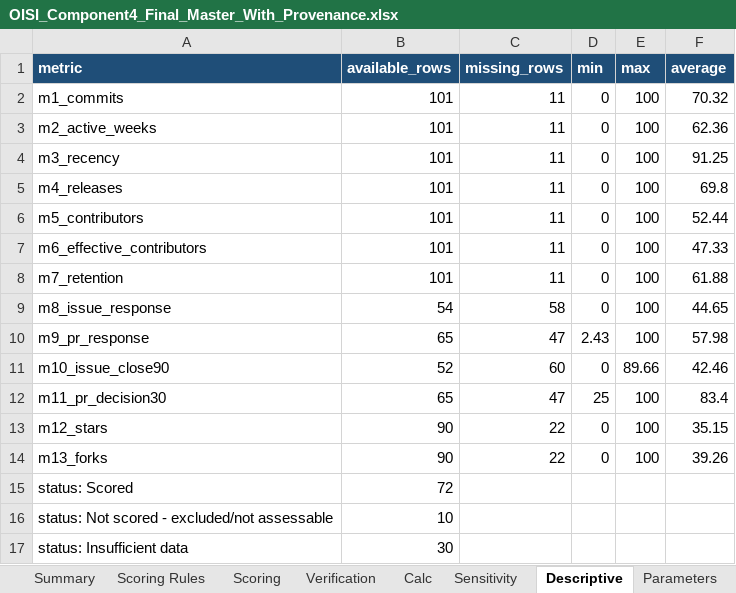
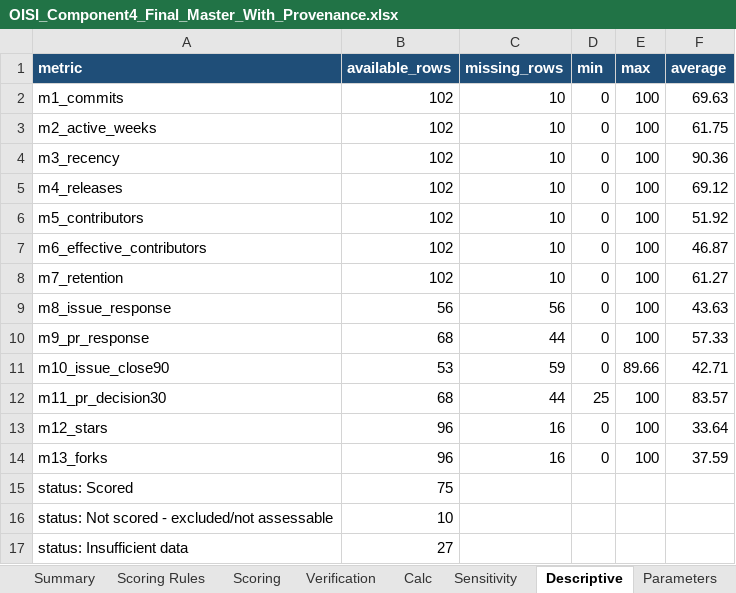
Before and after one commit to Satyamgupta31/OISI, an Excel workbook: Development-Activity/Dev Data/oisi_c4/OISI_Component4_Final_Master_With_Provenance.xlsx, sheet Descriptive, drawn as a sheet; values as stored, in another font and other column widths than the file's, no borders; the diff names each change by its address in the sheet, - before the commit and + after, or states it on an @@ line.

```diff
--- a/Development-Activity/Dev Data/oisi_c4/OISI_Component4_Final_Master_With_Provenance.xlsx (sheet Descriptive)
+++ b/Development-Activity/Dev Data/oisi_c4/OISI_Component4_Final_Master_With_Provenance.xlsx (sheet Descriptive)
-B2:B8 (available_rows): 101
+B2:B8 (available_rows): 102
-C2:C8 (missing_rows): 11
+C2:C8 (missing_rows): 10
-F2 (average): 70.32
+F2 (average): 69.63
-F3 (average): 62.36
+F3 (average): 61.75
-F4 (average): 91.25
+F4 (average): 90.36
-F5 (average): 69.8
+F5 (average): 69.12
-F6 (average): 52.44
+F6 (average): 51.92
-F7 (average): 47.33
+F7 (average): 46.87
-F8 (average): 61.88
+F8 (average): 61.27
-B9 (available_rows): 54
+B9 (available_rows): 56
-C9 (missing_rows): 58
+C9 (missing_rows): 56
-F9 (average): 44.65
+F9 (average): 43.63
-B10 (available_rows): 65
+B10 (available_rows): 68
-C10 (missing_rows): 47
+C10 (missing_rows): 44
-D10 (min): 2.43
+D10 (min): 0
-F10 (average): 57.98
+F10 (average): 57.33
-B11 (available_rows): 52
+B11 (available_rows): 53
-C11 (missing_rows): 60
+C11 (missing_rows): 59
-F11 (average): 42.46
+F11 (average): 42.71
-B12 (available_rows): 65
+B12 (available_rows): 68
-C12 (missing_rows): 47
+C12 (missing_rows): 44
-F12 (average): 83.4
+F12 (average): 83.57
-B13:B14 (available_rows): 90
+B13:B14 (available_rows): 96
-C13:C14 (missing_rows): 22
+C13:C14 (missing_rows): 16
-F13 (average): 35.15
+F13 (average): 33.64
-F14 (average): 39.26
+F14 (average): 37.59
-B15 (available_rows): 72
+B15 (available_rows): 75
-B17 (available_rows): 30
+B17 (available_rows): 27
```
Also changed, not shown: sheet Data, sheet Calc, sheet Scoring, sheet Summary, sheet Verification, Development-Activity/Dev Data/oisi_c4/OISI_Development_Activity_Final_Equal_Weight_Zero_Fill_Corrected.xlsx, Main/OISI_Development_Activity_Final_Equal_Weight_Zero_Fill_Corrected.xlsx, 5 other files.
